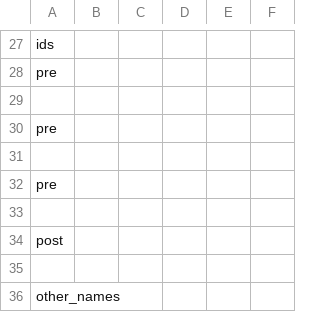
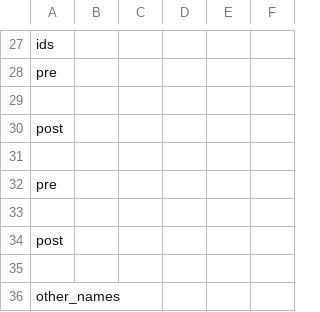
Before and after one commit to joris997/impact_stl, a CSV file: impact_stl/impact_stl/planners/plans/pingpong/SR/plan_pingpong_crackle.csv, drawn as a sheet; only a part is shown, gaps mark what is left out; the diff covers the shown part only.

```diff
--- a/impact_stl/impact_stl/planners/plans/pingpong/SR/plan_pingpong_crackle.csv
+++ b/impact_stl/impact_stl/planners/plans/pingpong/SR/plan_pingpong_crackle.csv
@@ -29,3 +29,3 @@ pre
 
-pre
+post
 
```
Also changed, not shown: 7 added rows, 7 removed rows and 3 edited cells elsewhere in this file, impact_stl/impact_stl/planners/plans/pingpong/SR/plan_pingpong_pop.csv, impact_stl/planner/plans/plan_pingpong_crackle.csv, 23 other files.
